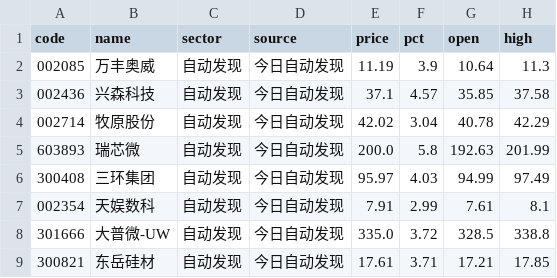
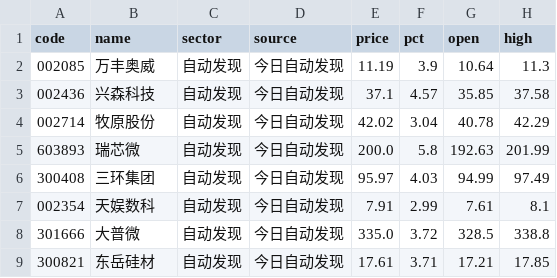
Before and after one commit to chenrj985-ai/decision, a CSV file: buy_candidates.csv, drawn as a sheet; only a part is shown; the diff names each change by its address in the sheet, - before the commit and + after, or states it on an @@ line.

```diff
--- a/buy_candidates.csv
+++ b/buy_candidates.csv
-B8 (name): 大普微-UW
+B8 (name): 大普微
```
Also changed, not shown: data/auto_discovery_cache.csv, data/event_risk_auto.csv, 20 other files.
